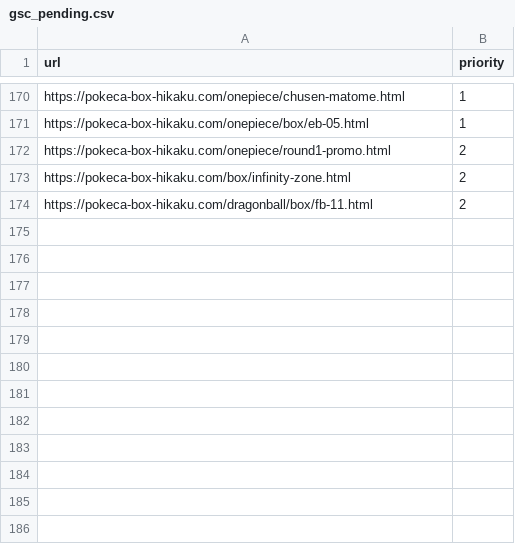
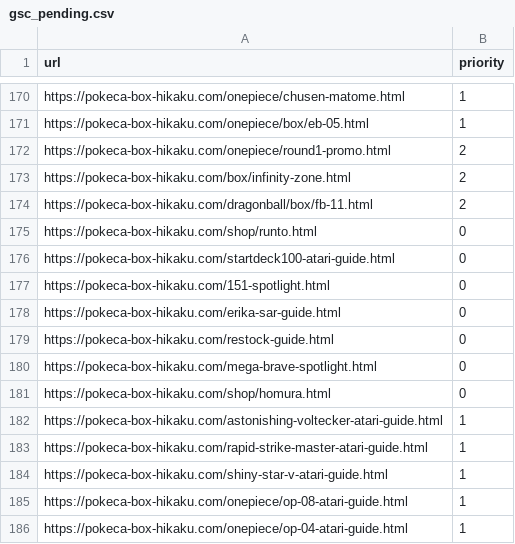
Before and after one commit to ffrksaikou-maker/game-price-compare, a CSV file: data/gsc_pending.csv, drawn as a sheet; only a part is shown, gaps mark what is left out.

```diff
--- a/data/gsc_pending.csv
+++ b/data/gsc_pending.csv
@@ -174 +174,13 @@ https://pokeca-box-hikaku.com/box/infinity-zone.html,2
 https://pokeca-box-hikaku.com/dragonball/box/fb-11.html,2
+https://pokeca-box-hikaku.com/shop/runto.html,0
+https://pokeca-box-hikaku.com/startdeck100-atari-guide.html,0
+https://pokeca-box-hikaku.com/151-spotlight.html,0
+https://pokeca-box-hikaku.com/erika-sar-guide.html,0
+https://pokeca-box-hikaku.com/restock-guide.html,0
+https://pokeca-box-hikaku.com/mega-brave-spotlight.html,0
+https://pokeca-box-hikaku.com/shop/homura.html,0
+https://pokeca-box-hikaku.com/astonishing-voltecker-atari-guide.html,1
+https://pokeca-box-hikaku.com/rapid-strike-master-atari-guide.html,1
+https://pokeca-box-hikaku.com/shiny-star-v-atari-guide.html,1
+https://pokeca-box-hikaku.com/onepiece/op-08-atari-guide.html,1
+https://pokeca-box-hikaku.com/onepiece/op-04-atari-guide.html,1
```
Also changed, not shown: 1 other file.
